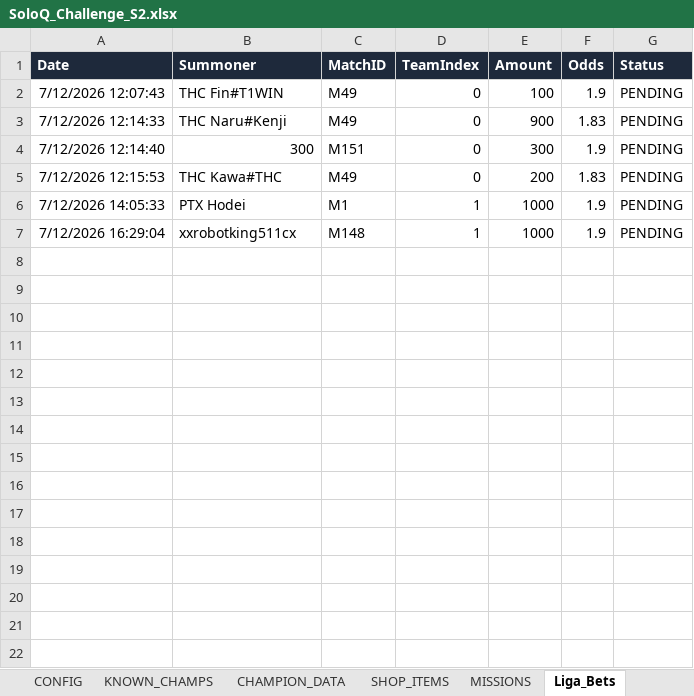
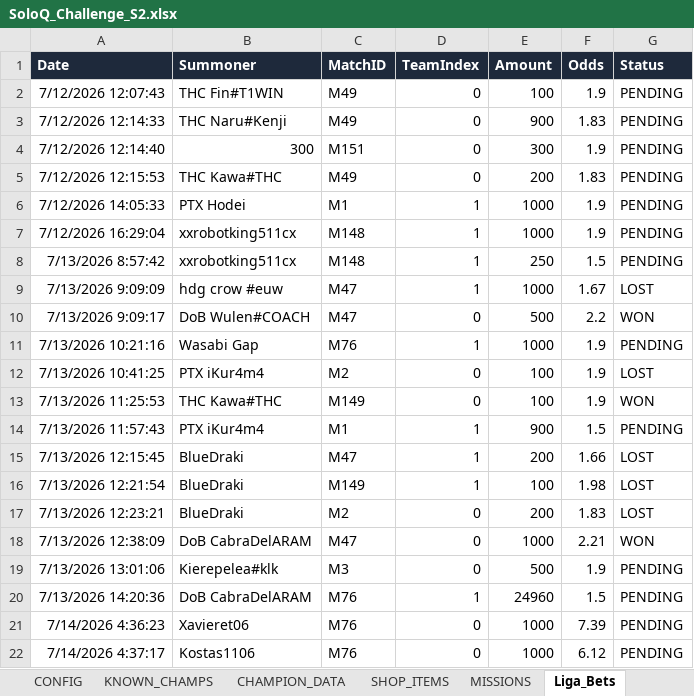
Before and after one commit to IbaiMontero/SoloQ_Challenge, an Excel workbook: SoloQ_Challenge_S2.xlsx, sheet Liga_Bets, drawn as a sheet; values as stored, in another font and other column widths than the file's, no borders; charts and pictures not drawn; the diff names each change by its address in the sheet, - before the commit and + after, or states it on an @@ line.

```diff
--- a/SoloQ_Challenge_S2.xlsx (sheet Liga_Bets)
+++ b/SoloQ_Challenge_S2.xlsx (sheet Liga_Bets)
+row 8: 7/13/2026 8:57:42 | xxrobotking511cx | M148 | 1 | 250 | 1.5 | PENDING
+row 9: 7/13/2026 9:09:09 | hdg crow #euw | M47 | 1 | 1000 | 1.67 | LOST
+row 10: 7/13/2026 9:09:17 | DoB Wulen#COACH | M47 | 0 | 500 | 2.2 | WON
+row 11: 7/13/2026 10:21:16 | Wasabi Gap | M76 | 1 | 1000 | 1.9 | PENDING
+row 12: 7/13/2026 10:41:25 | PTX iKur4m4 | M2 | 0 | 100 | 1.9 | LOST
+row 13: 7/13/2026 11:25:53 | THC Kawa#THC | M149 | 0 | 100 | 1.9 | WON
+row 14: 7/13/2026 11:57:43 | PTX iKur4m4 | M1 | 1 | 900 | 1.5 | PENDING
+row 15: 7/13/2026 12:15:45 | BlueDraki | M47 | 1 | 200 | 1.66 | LOST
+row 16: 7/13/2026 12:21:54 | BlueDraki | M149 | 1 | 100 | 1.98 | LOST
+row 17: 7/13/2026 12:23:21 | BlueDraki | M2 | 0 | 200 | 1.83 | LOST
+row 18: 7/13/2026 12:38:09 | DoB CabraDelARAM | M47 | 0 | 1000 | 2.21 | WON
+row 19: 7/13/2026 13:01:06 | Kierepelea#klk | M3 | 0 | 500 | 1.9 | PENDING
+row 20: 7/13/2026 14:20:36 | DoB CabraDelARAM | M76 | 1 | 24960 | 1.5 | PENDING
+row 21: 7/14/2026 4:36:23 | Xavieret06 | M76 | 0 | 1000 | 7.39 | PENDING
+row 22: 7/14/2026 4:37:17 | Kostas1106 | M76 | 0 | 1000 | 6.12 | PENDING
```
Also changed, not shown: sheet PICKEMS_WEEKLY, sheet MATCHES, sheet TEAM_POOL, sheet TOURNAMENT_TEAMS, sheet LOGS, sheet BATTLE_PASS, 4 more sheets, 2 other files.
